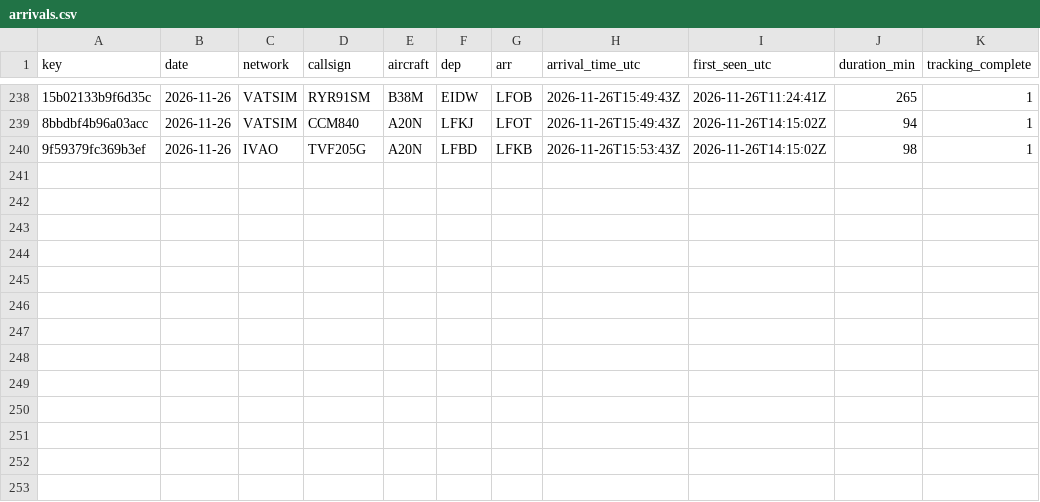
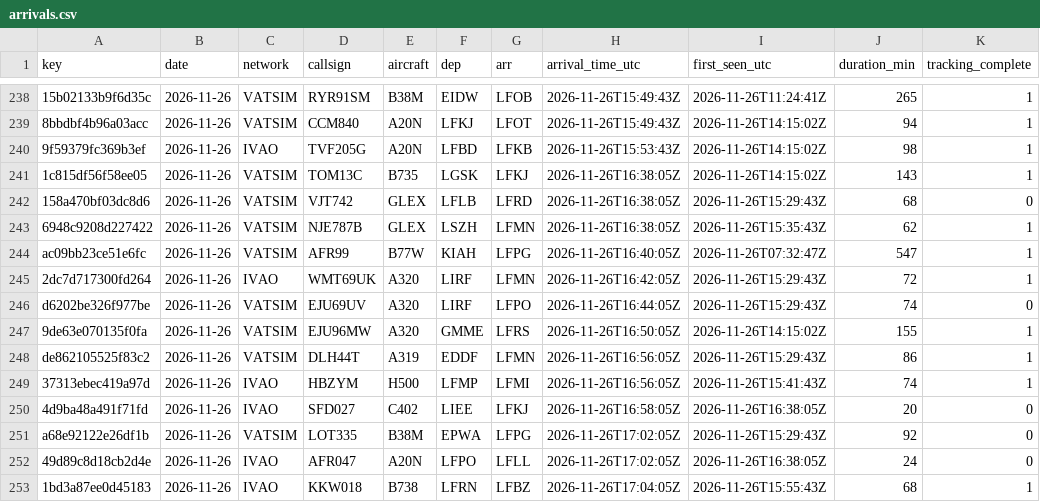
Before and after one commit to kknakvirtualairlines-debug/vols-collector, a CSV file: arrivals.csv, drawn as a sheet; only a part is shown, gaps mark what is left out; the diff names each change by its address in the sheet, - before the commit and + after, or states it on an @@ line.

```diff
--- a/arrivals.csv
+++ b/arrivals.csv
+row 241: 1c815df56f58ee05 | 2026-11-26 | VATSIM | TOM13C | B735 | LGSK | LFKJ | 2026-11-26T16:38:05Z | 2026-11-26T14:15:02Z | 143 | 1
+row 242: 158a470bf03dc8d6 | 2026-11-26 | VATSIM | VJT742 | GLEX | LFLB | LFRD | 2026-11-26T16:38:05Z | 2026-11-26T15:29:43Z | 68 | 0
+row 243: 6948c9208d227422 | 2026-11-26 | VATSIM | NJE787B | GLEX | LSZH | LFMN | 2026-11-26T16:38:05Z | 2026-11-26T15:35:43Z | 62 | 1
+row 244: ac09bb23ce51e6fc | 2026-11-26 | VATSIM | AFR99 | B77W | KIAH | LFPG | 2026-11-26T16:40:05Z | 2026-11-26T07:32:47Z | 547 | 1
+row 245: 2dc7d717300fd264 | 2026-11-26 | IVAO | WMT69UK | A320 | LIRF | LFMN | 2026-11-26T16:42:05Z | 2026-11-26T15:29:43Z | 72 | 1
+row 246: d6202be326f977be | 2026-11-26 | VATSIM | EJU69UV | A320 | LIRF | LFPO | 2026-11-26T16:44:05Z | 2026-11-26T15:29:43Z | 74 | 0
+row 247: 9de63e070135f0fa | 2026-11-26 | VATSIM | EJU96MW | A320 | GMME | LFRS | 2026-11-26T16:50:05Z | 2026-11-26T14:15:02Z | 155 | 1
+row 248: de862105525f83c2 | 2026-11-26 | VATSIM | DLH44T | A319 | EDDF | LFMN | 2026-11-26T16:56:05Z | 2026-11-26T15:29:43Z | 86 | 1
+row 249: 37313ebec419a97d | 2026-11-26 | IVAO | HBZYM | H500 | LFMP | LFMI | 2026-11-26T16:56:05Z | 2026-11-26T15:41:43Z | 74 | 1
+row 250: 4d9ba48a491f71fd | 2026-11-26 | IVAO | SFD027 | C402 | LIEE | LFKJ | 2026-11-26T16:58:05Z | 2026-11-26T16:38:05Z | 20 | 0
+row 251: a68e92122e26df1b | 2026-11-26 | VATSIM | LOT335 | B38M | EPWA | LFPG | 2026-11-26T17:02:05Z | 2026-11-26T15:29:43Z | 92 | 0
+row 252: 49d89c8d18cb2d4e | 2026-11-26 | IVAO | AFR047 | A20N | LFPO | LFLL | 2026-11-26T17:02:05Z | 2026-11-26T16:38:05Z | 24 | 0
+row 253: 1bd3a87ee0d45183 | 2026-11-26 | IVAO | KKW018 | B738 | LFRN | LFBZ | 2026-11-26T17:04:05Z | 2026-11-26T15:55:43Z | 68 | 1
```
Also changed, not shown: 1 other file.
